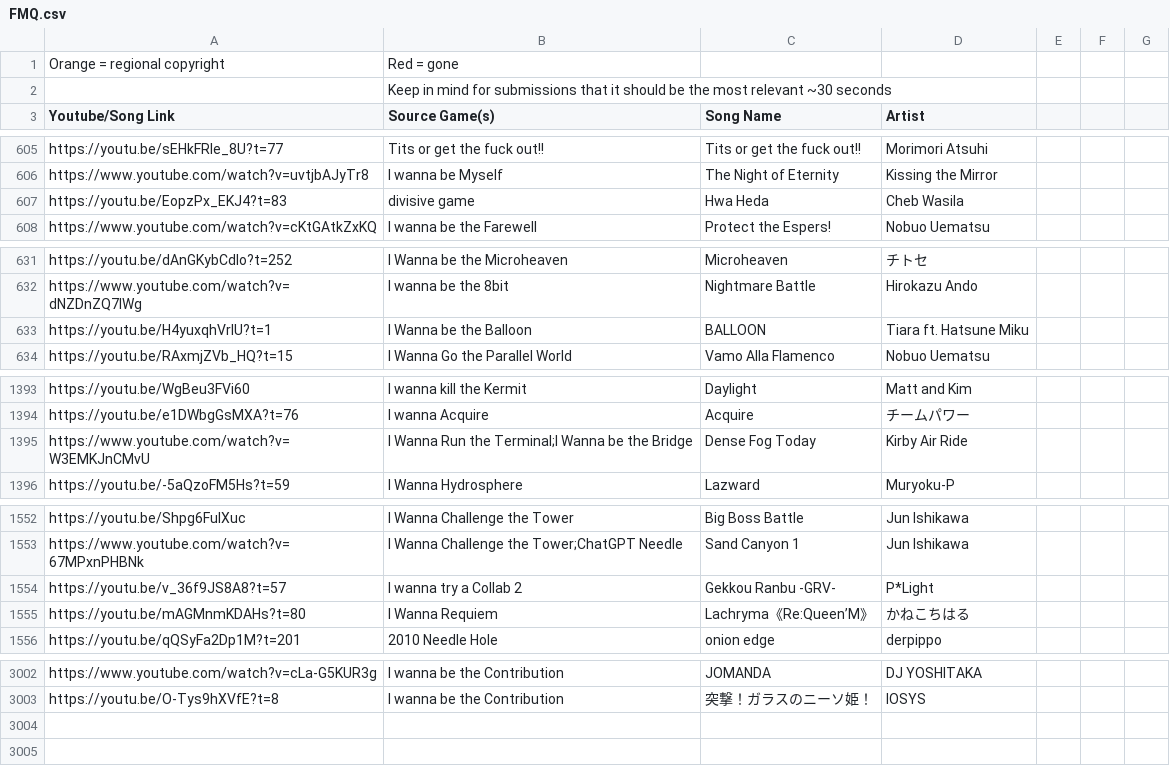
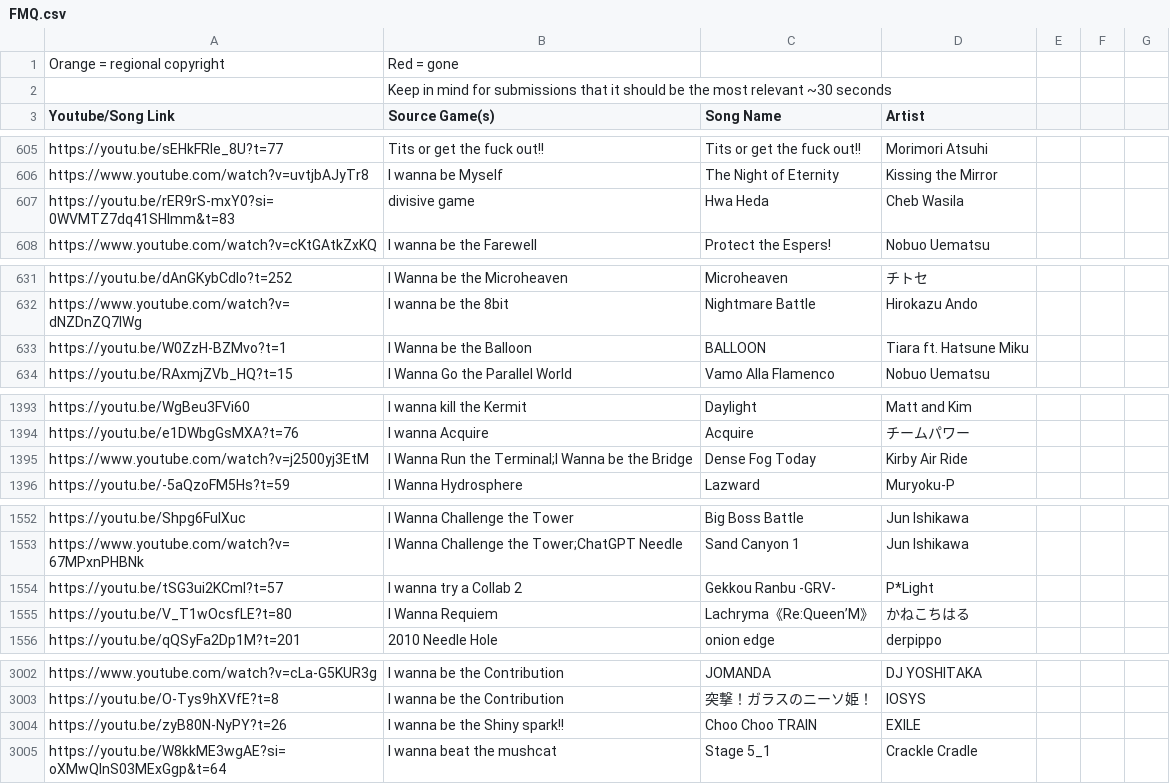
Before and after one commit to PlayerDash2017/Fangame-Music-Quiz-Page-ver, a CSV file: FMQ.csv, drawn as a sheet; only a part is shown, gaps mark what is left out; the diff covers the shown part only.

Commit message:
el sistema de reportes funciona perfecto, links corregidos

```diff
--- a/FMQ.csv
+++ b/FMQ.csv
@@ -606,3 +606,3 @@ https://youtu.be/sEHkFRIe_8U?t=77,Tits or get the fuck out!!,Tits or get the fuc
 https://www.youtube.com/watch?v=uvtjbAJyTr8,I wanna be Myself,The Night of Eternity,Kissing the Mirror,,,
-https://youtu.be/EopzPx_EKJ4?t=83,divisive game,Hwa Heda,Cheb Wasila,,,
+https://youtu.be/rER9rS-mxY0?si=0WVMTZ7dq41SHImm&t=83,divisive game,Hwa Heda,Cheb Wasila,,,
 https://www.youtube.com/watch?v=cKtGAtkZxKQ,I wanna be the Farewell,Protect the Espers!,Nobuo Uematsu,,,
@@ -632,3 +632,3 @@ https://youtu.be/dAnGKybCdlo?t=252,I Wanna be the Microheaven,Microheaven,チト
 https://www.youtube.com/watch?v=dNZDnZQ7lWg,I wanna be the 8bit,Nightmare Battle,Hirokazu Ando,,,
-https://youtu.be/H4yuxqhVrlU?t=1,I Wanna be the Balloon,BALLOON,Tiara ft. Hatsune Miku,,,
+https://youtu.be/W0ZzH-BZMvo?t=1,I Wanna be the Balloon,BALLOON,Tiara ft. Hatsune Miku,,,
 https://youtu.be/RAxmjZVb_HQ?t=15,I Wanna Go the Parallel World,Vamo Alla Flamenco,Nobuo Uematsu,,,
@@ -1394,3 +1394,3 @@ https://youtu.be/WgBeu3FVi60,I wanna kill the Kermit,Daylight,Matt and Kim,,,
 https://youtu.be/e1DWbgGsMXA?t=76,I wanna Acquire,Acquire,チームパワー,,,
-https://www.youtube.com/watch?v=W3EMKJnCMvU,I Wanna Run the Terminal;I Wanna be the Bridge,Dense Fog Today,Kirby Air Ride,,,
+https://www.youtube.com/watch?v=j2500yj3EtM,I Wanna Run the Terminal;I Wanna be the Bridge,Dense Fog Today,Kirby Air Ride,,,
 https://youtu.be/-5aQzoFM5Hs?t=59,I Wanna Hydrosphere,Lazward,Muryoku-P,,,
@@ -1553,4 +1553,4 @@ https://youtu.be/Shpg6FuIXuc,I Wanna Challenge the Tower,Big Boss Battle,Jun Ish
 https://www.youtube.com/watch?v=67MPxnPHBNk,I Wanna Challenge the Tower;ChatGPT Needle,Sand Canyon 1,Jun Ishikawa,,,
-https://youtu.be/v_36f9JS8A8?t=57,I wanna try a Collab 2,Gekkou Ranbu -GRV-,P*Light,,,
-https://youtu.be/mAGMnmKDAHs?t=80,I Wanna Requiem,Lachryma《Re:Queen’M》,かねこちはる,,,
+https://youtu.be/tSG3ui2KCmI?t=57,I wanna try a Collab 2,Gekkou Ranbu -GRV-,P*Light,,,
+https://youtu.be/V_T1wOcsfLE?t=80,I Wanna Requiem,Lachryma《Re:Queen’M》,かねこちはる,,,
 https://youtu.be/qQSyFa2Dp1M?t=201,2010 Needle Hole,onion edge,derpippo,,,
@@ -3003 +3003,3 @@ https://www.youtube.com/watch?v=cLa-G5KUR3g,I wanna be the Contribution,JOMANDA,
 https://youtu.be/O-Tys9hXVfE?t=8,I wanna be the Contribution,突撃！ガラスのニーソ姫！,IOSYS,,,
+https://youtu.be/zyB80N-NyPY?t=26,I wanna be the Shiny spark!!,Choo Choo TRAIN,EXILE,,,
+https://youtu.be/W8kkME3wgAE?si=oXMwQlnS03MExGgp&t=64,I wanna beat the mushcat,Stage 5_1,Crackle Cradle,,,
```
Also changed, not shown: 7 edited cells elsewhere in this file, 1 other file.
